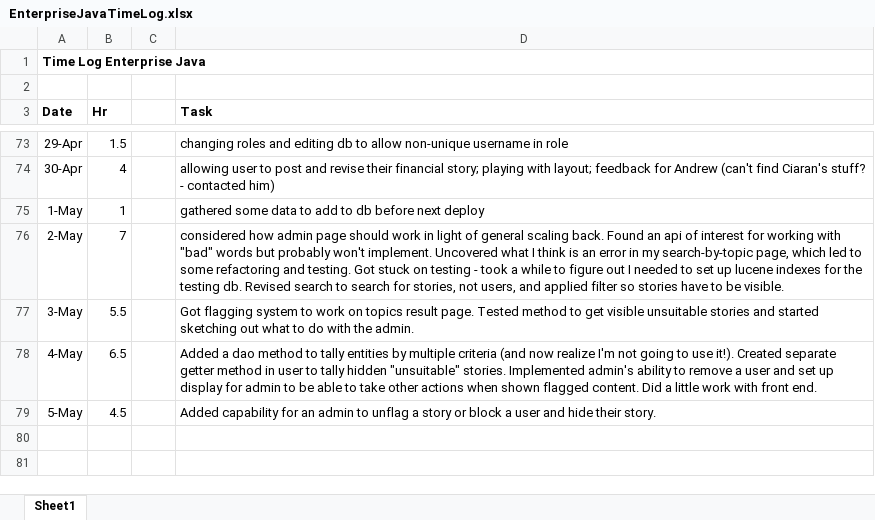
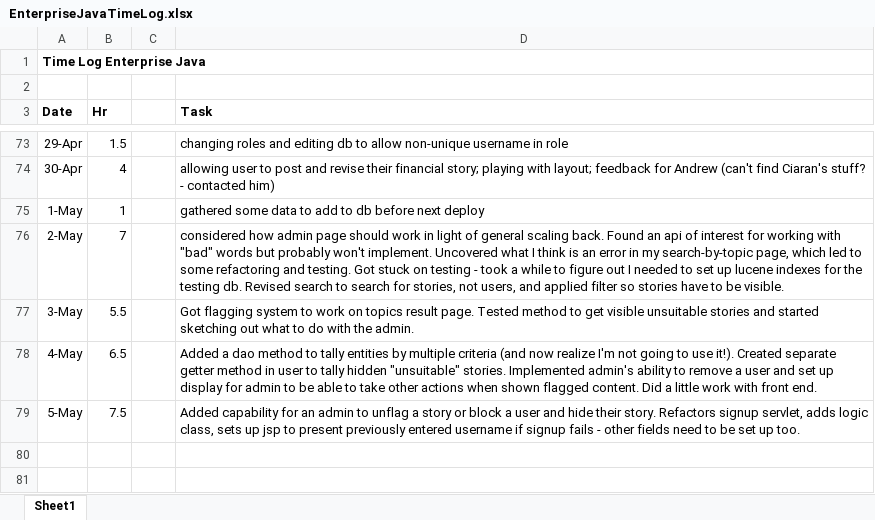
Before and after one commit to haandahl/income-experiences, an Excel workbook: EnterpriseJavaTimeLog.xlsx, sheet Sheet1, drawn as a sheet; only a part is shown, gaps mark what is left out; values as stored, in another font and other column widths than the file's, no borders; the diff names each change by its address in the sheet, - before the commit and + after, or states it on an @@ line.

Commit message:
refactors signup servlet - adds logic class; also a little cleanup

```diff
--- a/EnterpriseJavaTimeLog.xlsx (sheet Sheet1)
+++ b/EnterpriseJavaTimeLog.xlsx (sheet Sheet1)
-B79 (Hr): 4.5
+B79 (Hr): 7.5
-D79 (Task): …their story.
+D79 (Task): …their story. Refactors signup servlet, adds logic class, sets up jsp to present previously entered username if signup fails - other fields need to be set up too.
```
Also changed, not shown: 13 other files.
